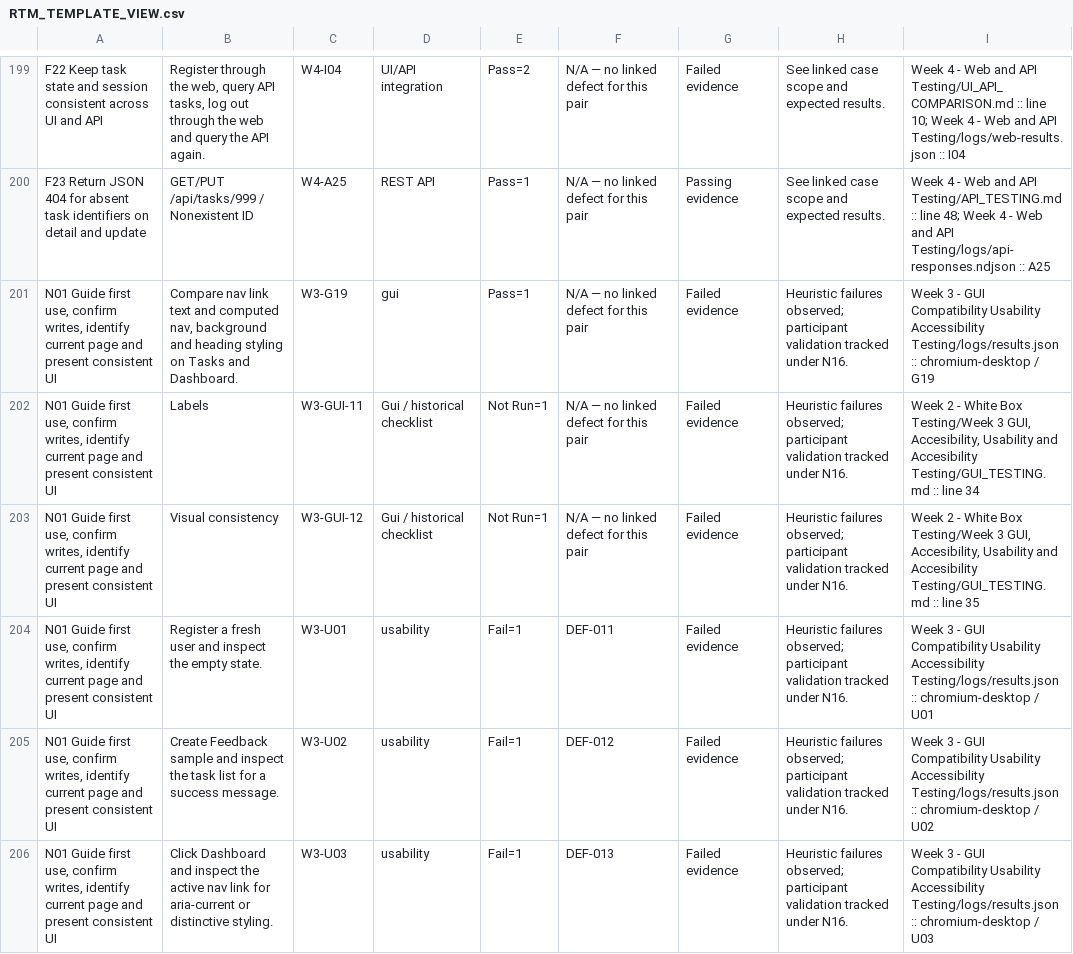
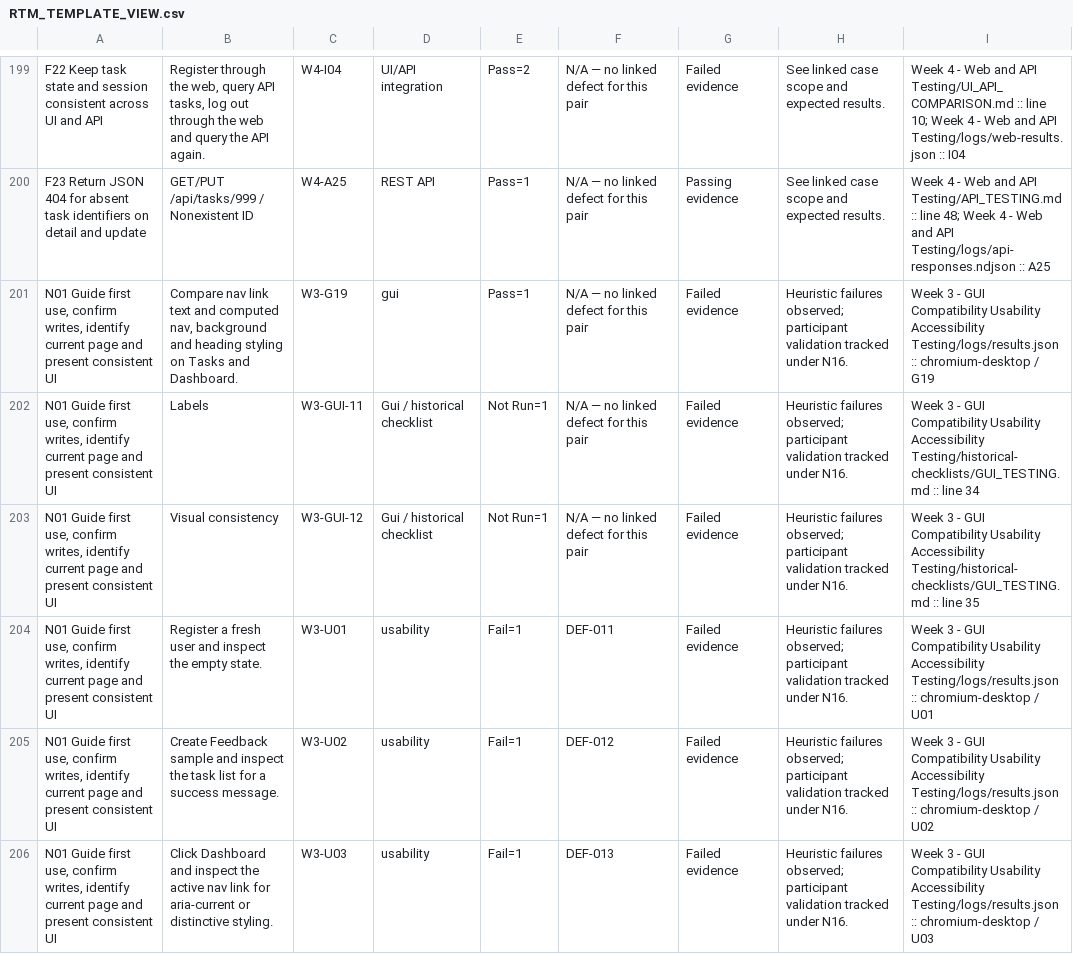
Before and after one commit to ammaraq1m/STQA-GroupProject-PyTodoPro, a CSV file: Week 8/RTM_TEMPLATE_VIEW.csv, drawn as a sheet; only a part is shown, gaps mark what is left out; the diff covers the shown part only.

```diff
--- a/Week 8/RTM_TEMPLATE_VIEW.csv
+++ b/Week 8/RTM_TEMPLATE_VIEW.csv
@@ -201,4 +201,4 @@ F23 Return JSON 404 for absent task identifiers on detail and update,GET/PUT /ap
 "N01 Guide first use, confirm writes, identify current page and present consistent UI","Compare nav link text and computed nav, background and heading styling on Tasks and Dashboard.",W3-G19,gui,Pass=1,N/A — no linked defect for this pair,Failed evidence,Heuristic failures observed; participant validation tracked under N16.,Week 3 - GUI Compatibility Usability Accessibility Testing/logs/results.json :: chromium-desktop / G19
-"N01 Guide first use, confirm writes, identify current page and present consistent UI",Labels,W3-GUI-11,Gui / historical checklist,Not Run=1,N/A — no linked defect for this pair,Failed evidence,Heuristic failures observed; participant validation tracked under N16.,"Week 2 - White Box Testing/Week 3 GUI, Accesibility, Usability and Accesibility Testing/GUI_TESTING.md :: line 34"
-"N01 Guide first use, confirm writes, identify current page and present consistent UI",Visual consistency,W3-GUI-12,Gui / historical checklist,Not Run=1,N/A — no linked defect for this pair,Failed evidence,Heuristic failures observed; participant validation tracked under N16.,"Week 2 - White Box Testing/Week 3 GUI, Accesibility, Usability and Accesibility Testing/GUI_TESTING.md :: line 35"
+"N01 Guide first use, confirm writes, identify current page and present consistent UI",Labels,W3-GUI-11,Gui / historical checklist,Not Run=1,N/A — no linked defect for this pair,Failed evidence,Heuristic failures observed; participant validation tracked under N16.,"Week 3 - GUI Compatibility Usability Accessibility Testing/historical-checklists/GUI_TESTING.md :: line 34"
+"N01 Guide first use, confirm writes, identify current page and present consistent UI",Visual consistency,W3-GUI-12,Gui / historical checklist,Not Run=1,N/A — no linked defect for this pair,Failed evidence,Heuristic failures observed; participant validation tracked under N16.,"Week 3 - GUI Compatibility Usability Accessibility Testing/historical-checklists/GUI_TESTING.md :: line 35"
 "N01 Guide first use, confirm writes, identify current page and present consistent UI",Register a fresh user and inspect the empty state.,W3-U01,usability,Fail=1,DEF-011,Failed evidence,Heuristic failures observed; participant validation tracked under N16.,Week 3 - GUI Compatibility Usability Accessibility Testing/logs/results.json :: chromium-desktop / U01
```
Also changed, not shown: 33 edited cells elsewhere in this file, Week 7/Execution History.csv, Week 7/Master Test Cases.csv, 22 other files.
